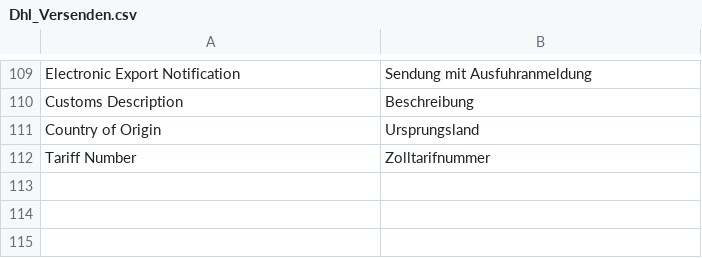
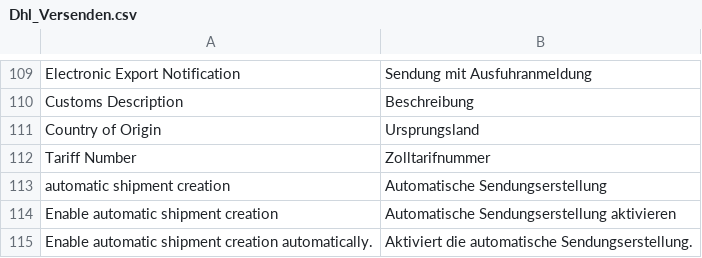
Before and after one commit to DevilBubble/Versenden_Test, a CSV file: app/locale/de_DE/Dhl_Versenden.csv, drawn as a sheet; only a part is shown, gaps mark what is left out.

```diff
--- a/app/locale/de_DE/Dhl_Versenden.csv
+++ b/app/locale/de_DE/Dhl_Versenden.csv
@@ -112 +112,4 @@
 "Tariff Number","Zolltarifnummer"
+"automatic shipment creation", "Automatische Sendungserstellung"
+"Enable automatic shipment creation","Automatische Sendungserstellung aktivieren"
+"Enable automatic shipment creation automatically.","Aktiviert die automatische Sendungserstellung."
```
Also changed, not shown: 7 other files.
